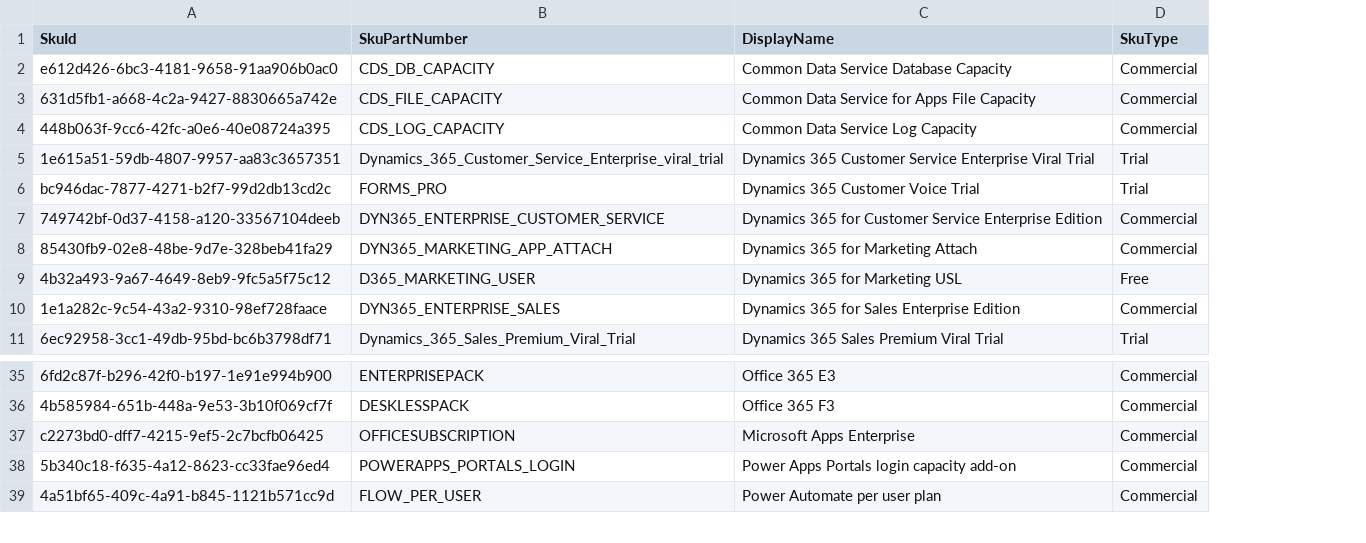
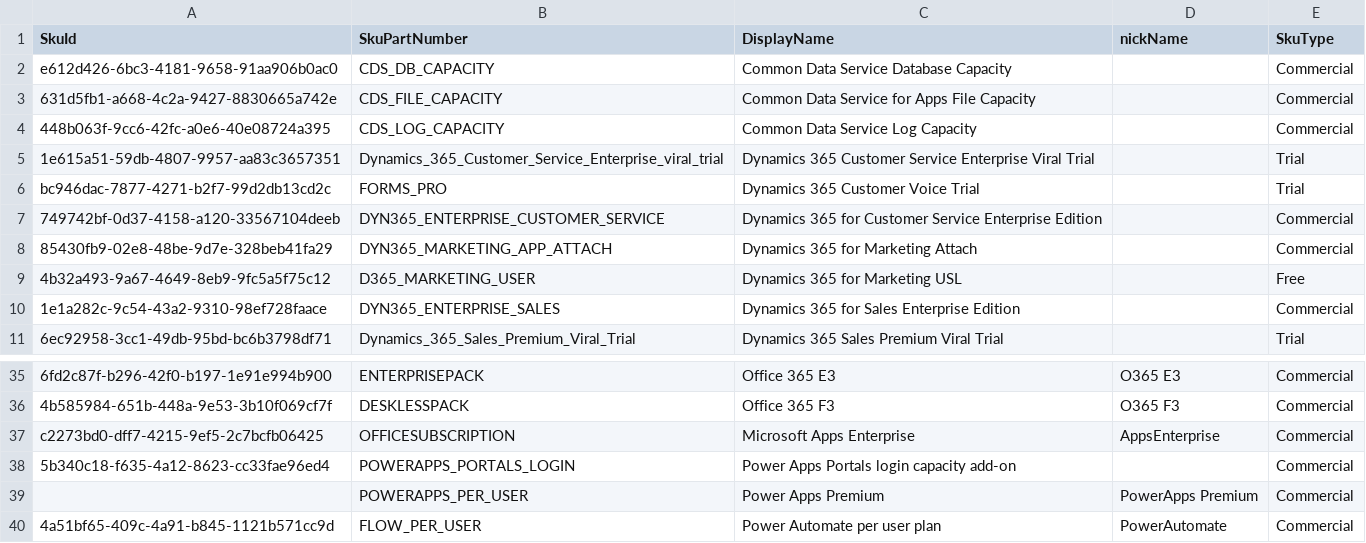
Before and after one commit to Jouderian/Microsoft-365, a CSV file: SkuDataComplete.csv, drawn as a sheet; only a part is shown, gaps mark what is left out; the diff names each change by its address in the sheet, - before the commit and + after, or states it on an @@ line.

```diff
--- a/SkuDataComplete.csv
+++ b/SkuDataComplete.csv
+column D (nickName), rows 35-37: O365 E3 | O365 F3 | AppsEnterprise; row 40: PowerAutomate
+row 39:  | POWERAPPS_PER_USER | Power Apps Premium | PowerApps Premium | Commercial
```
Also changed, not shown: 13 other files.
